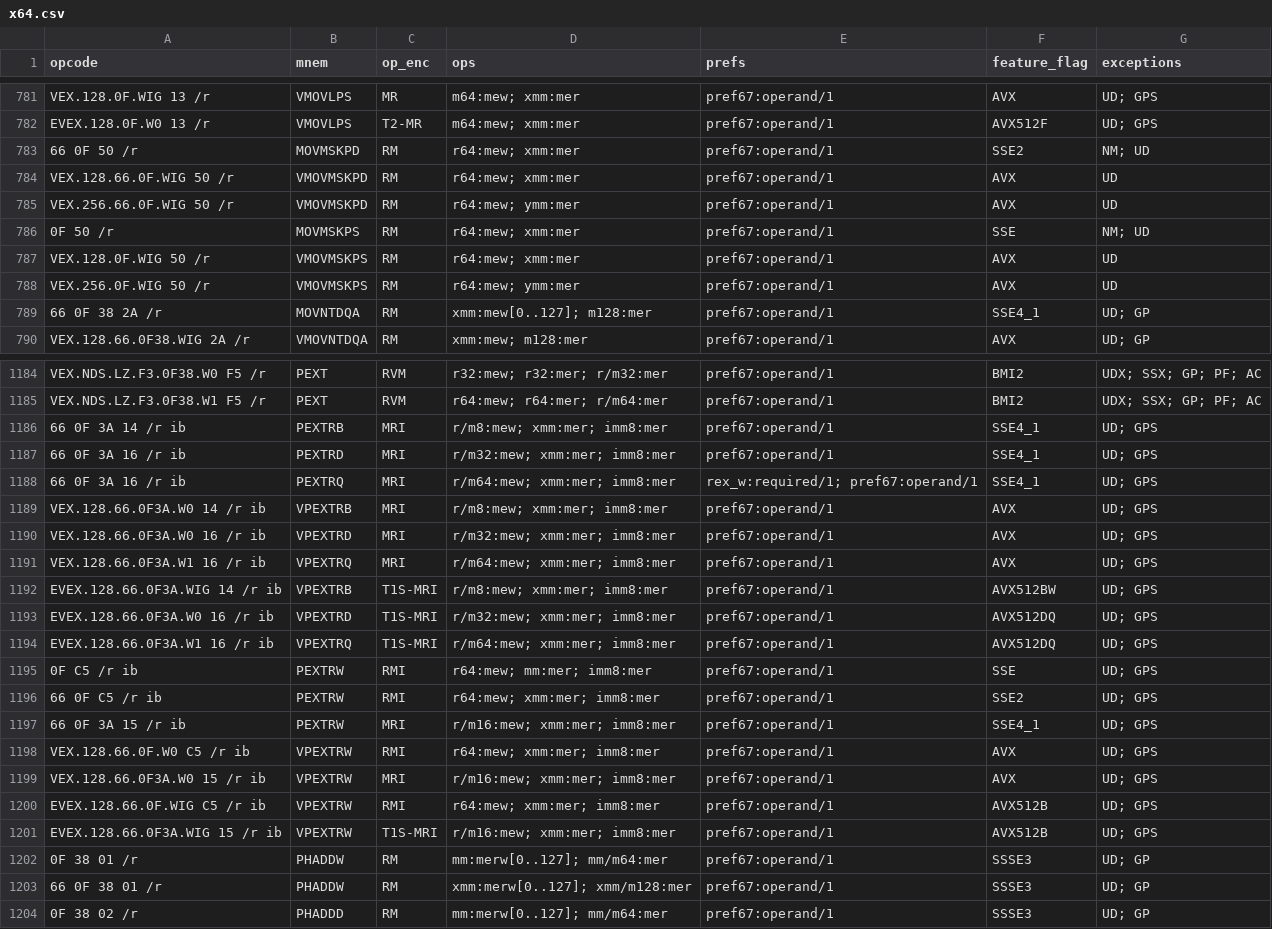
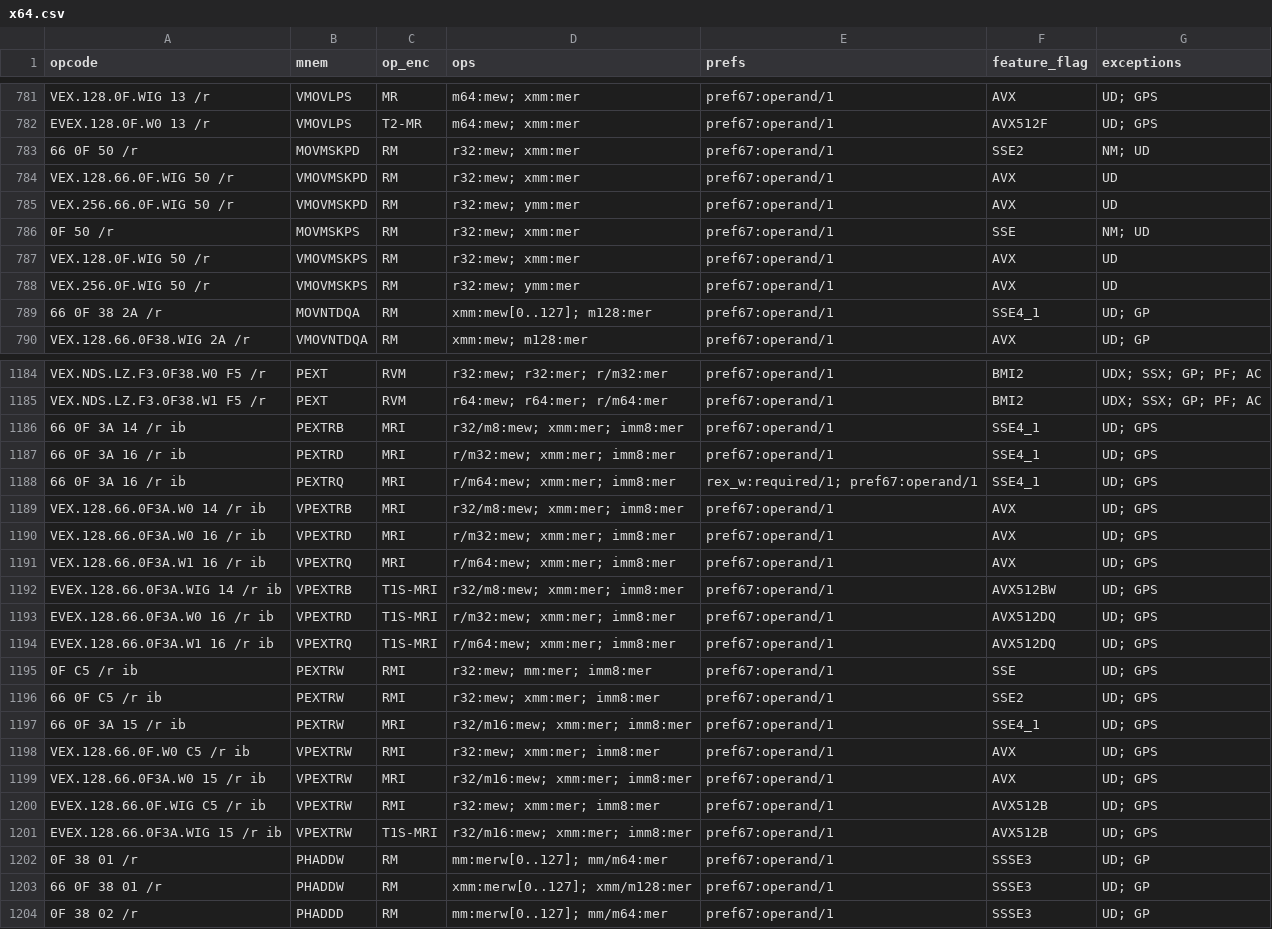
Before and after one commit to evoasm/evoasm-gen, a CSV file: data/tables/x64.csv, drawn as a sheet; only a part is shown, gaps mark what is left out; the diff covers the shown part only.

```diff
--- a/data/tables/x64.csv
+++ b/data/tables/x64.csv
@@ -782,8 +782,8 @@ VEX.128.0F.WIG 13 /r,VMOVLPS,MR,m64:mew; xmm:mer,pref67:operand/1,AVX,UD; GPS
 EVEX.128.0F.W0 13 /r,VMOVLPS,T2-MR,m64:mew; xmm:mer,pref67:operand/1,AVX512F,UD; GPS
-66 0F 50 /r,MOVMSKPD,RM,r64:mew; xmm:mer,pref67:operand/1,SSE2,NM; UD
-VEX.128.66.0F.WIG 50 /r,VMOVMSKPD,RM,r64:mew; xmm:mer,pref67:operand/1,AVX,UD
-VEX.256.66.0F.WIG 50 /r,VMOVMSKPD,RM,r64:mew; ymm:mer,pref67:operand/1,AVX,UD
-0F 50 /r,MOVMSKPS,RM,r64:mew; xmm:mer,pref67:operand/1,SSE,NM; UD
-VEX.128.0F.WIG 50 /r,VMOVMSKPS,RM,r64:mew; xmm:mer,pref67:operand/1,AVX,UD
-VEX.256.0F.WIG 50 /r,VMOVMSKPS,RM,r64:mew; ymm:mer,pref67:operand/1,AVX,UD
+66 0F 50 /r,MOVMSKPD,RM,r32:mew; xmm:mer,pref67:operand/1,SSE2,NM; UD
+VEX.128.66.0F.WIG 50 /r,VMOVMSKPD,RM,r32:mew; xmm:mer,pref67:operand/1,AVX,UD
+VEX.256.66.0F.WIG 50 /r,VMOVMSKPD,RM,r32:mew; ymm:mer,pref67:operand/1,AVX,UD
+0F 50 /r,MOVMSKPS,RM,r32:mew; xmm:mer,pref67:operand/1,SSE,NM; UD
+VEX.128.0F.WIG 50 /r,VMOVMSKPS,RM,r32:mew; xmm:mer,pref67:operand/1,AVX,UD
+VEX.256.0F.WIG 50 /r,VMOVMSKPS,RM,r32:mew; ymm:mer,pref67:operand/1,AVX,UD
 66 0F 38 2A /r,MOVNTDQA,RM,xmm:mew[0..127]; m128:mer,pref67:operand/1,SSE4_1,UD; GP
@@ -1185,18 +1185,18 @@ VEX.NDS.LZ.F3.0F38.W0 F5 /r,PEXT,RVM,r32:mew; r32:mer; r/m32:mer,pref67:operand/
 VEX.NDS.LZ.F3.0F38.W1 F5 /r,PEXT,RVM,r64:mew; r64:mer; r/m64:mer,pref67:operand/1,BMI2,UDX; SSX; GP; PF; AC
-66 0F 3A 14 /r ib,PEXTRB,MRI,r/m8:mew; xmm:mer; imm8:mer,pref67:operand/1,SSE4_1,UD; GPS
+66 0F 3A 14 /r ib,PEXTRB,MRI,r32/m8:mew; xmm:mer; imm8:mer,pref67:operand/1,SSE4_1,UD; GPS
 66 0F 3A 16 /r ib,PEXTRD,MRI,r/m32:mew; xmm:mer; imm8:mer,pref67:operand/1,SSE4_1,UD; GPS
 66 0F 3A 16 /r ib,PEXTRQ,MRI,r/m64:mew; xmm:mer; imm8:mer,rex_w:required/1; pref67:operand/1,SSE4_1,UD; GPS
-VEX.128.66.0F3A.W0 14 /r ib,VPEXTRB,MRI,r/m8:mew; xmm:mer; imm8:mer,pref67:operand/1,AVX,UD; GPS
+VEX.128.66.0F3A.W0 14 /r ib,VPEXTRB,MRI,r32/m8:mew; xmm:mer; imm8:mer,pref67:operand/1,AVX,UD; GPS
 VEX.128.66.0F3A.W0 16 /r ib,VPEXTRD,MRI,r/m32:mew; xmm:mer; imm8:mer,pref67:operand/1,AVX,UD; GPS
 VEX.128.66.0F3A.W1 16 /r ib,VPEXTRQ,MRI,r/m64:mew; xmm:mer; imm8:mer,pref67:operand/1,AVX,UD; GPS
-EVEX.128.66.0F3A.WIG 14 /r ib,VPEXTRB,T1S-MRI,r/m8:mew; xmm:mer; imm8:mer,pref67:operand/1,AVX512BW,UD; GPS
+EVEX.128.66.0F3A.WIG 14 /r ib,VPEXTRB,T1S-MRI,r32/m8:mew; xmm:mer; imm8:mer,pref67:operand/1,AVX512BW,UD; GPS
 EVEX.128.66.0F3A.W0 16 /r ib,VPEXTRD,T1S-MRI,r/m32:mew; xmm:mer; imm8:mer,pref67:operand/1,AVX512DQ,UD; GPS
 EVEX.128.66.0F3A.W1 16 /r ib,VPEXTRQ,T1S-MRI,r/m64:mew; xmm:mer; imm8:mer,pref67:operand/1,AVX512DQ,UD; GPS
-0F C5 /r ib,PEXTRW,RMI,r64:mew; mm:mer; imm8:mer,pref67:operand/1,SSE,UD; GPS
-66 0F C5 /r ib,PEXTRW,RMI,r64:mew; xmm:mer; imm8:mer,pref67:operand/1,SSE2,UD; GPS
-66 0F 3A 15 /r ib,PEXTRW,MRI,r/m16:mew; xmm:mer; imm8:mer,pref67:operand/1,SSE4_1,UD; GPS
-VEX.128.66.0F.W0 C5 /r ib,VPEXTRW,RMI,r64:mew; xmm:mer; imm8:mer,pref67:operand/1,AVX,UD; GPS
-VEX.128.66.0F3A.W0 15 /r ib,VPEXTRW,MRI,r/m16:mew; xmm:mer; imm8:mer,pref67:operand/1,AVX,UD; GPS
-EVEX.128.66.0F.WIG C5 /r ib,VPEXTRW,RMI,r64:mew; xmm:mer; imm8:mer,pref67:operand/1,AVX512B,UD; GPS
-EVEX.128.66.0F3A.WIG 15 /r ib,VPEXTRW,T1S-MRI,r/m16:mew; xmm:mer; imm8:mer,pref67:operand/1,AVX512B,UD; GPS
+0F C5 /r ib,PEXTRW,RMI,r32:mew; mm:mer; imm8:mer,pref67:operand/1,SSE,UD; GPS
+66 0F C5 /r ib,PEXTRW,RMI,r32:mew; xmm:mer; imm8:mer,pref67:operand/1,SSE2,UD; GPS
+66 0F 3A 15 /r ib,PEXTRW,MRI,r32/m16:mew; xmm:mer; imm8:mer,pref67:operand/1,SSE4_1,UD; GPS
+VEX.128.66.0F.W0 C5 /r ib,VPEXTRW,RMI,r32:mew; xmm:mer; imm8:mer,pref67:operand/1,AVX,UD; GPS
+VEX.128.66.0F3A.W0 15 /r ib,VPEXTRW,MRI,r32/m16:mew; xmm:mer; imm8:mer,pref67:operand/1,AVX,UD; GPS
+EVEX.128.66.0F.WIG C5 /r ib,VPEXTRW,RMI,r32:mew; xmm:mer; imm8:mer,pref67:operand/1,AVX512B,UD; GPS
+EVEX.128.66.0F3A.WIG 15 /r ib,VPEXTRW,T1S-MRI,r32/m16:mew; xmm:mer; imm8:mer,pref67:operand/1,AVX512B,UD; GPS
 0F 38 01 /r,PHADDW,RM,mm:merw[0..127]; mm/m64:mer,pref67:operand/1,SSSE3,UD; GP
```
Also changed, not shown: 4 edited cells elsewhere in this file, 5 other files.
